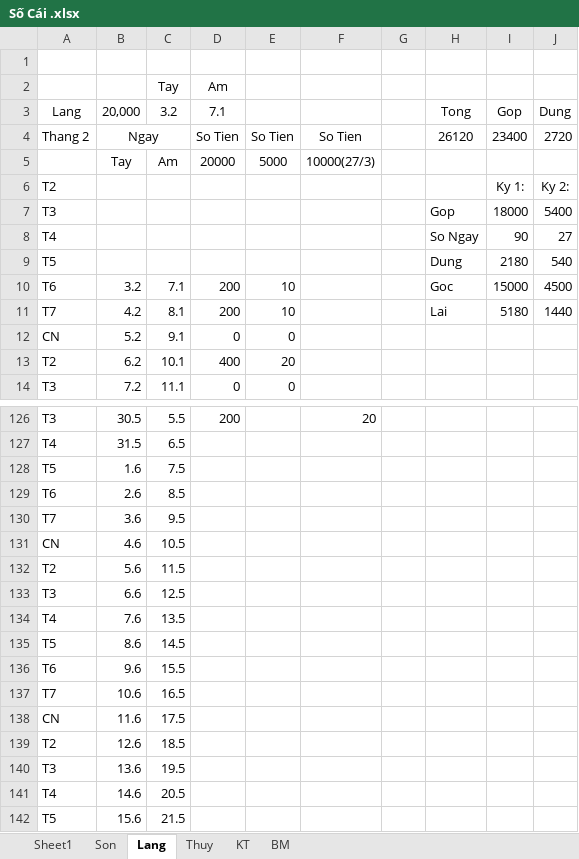
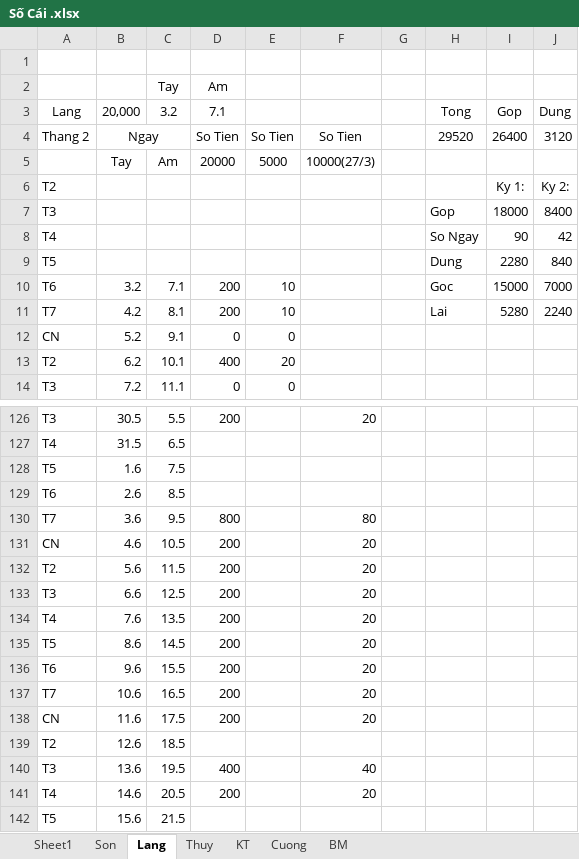
Before and after one commit to Hubitga/Hubito, an Excel workbook: Số Cái .xlsx, sheet Lang, drawn as a sheet; only a part is shown, gaps mark what is left out; values as stored, in another font and other column widths than the file's, no borders; the diff names each change by its address in the sheet, - before the commit and + after, or states it on an @@ line.

```diff
--- a/Số Cái .xlsx (sheet Lang)
+++ b/Số Cái .xlsx (sheet Lang)
+sheet tab: Cuong
-H4: 26120
+H4: 29520
-I4: 23400
+I4: 26400
-J4: 2720
+J4: 3120
-J7: 5400
+J7: 8400
-J8: 27
+J8: 42
-I9: 2180
+I9: 2280
-J9: 540
+J9: 840
-J10: 4500
+J10: 7000
-I11: 5180
+I11: 5280
-J11: 1440
+J11: 2240
-D130: (empty)
+D130: 800
-F130: (empty)
+F130: 80
-D131:D138: (empty)
+D131:D138: 200
-F131:F138: (empty)
+F131:F138: 20
-D140: (empty)
+D140: 400
-F140: (empty)
+F140: 40
-D141: (empty)
+D141: 200
-F141: (empty)
+F141: 20
```
Also changed, not shown: sheet KT, sheet Sheet1, sheet Thuy, sheet BM, formulas that keep their value.
